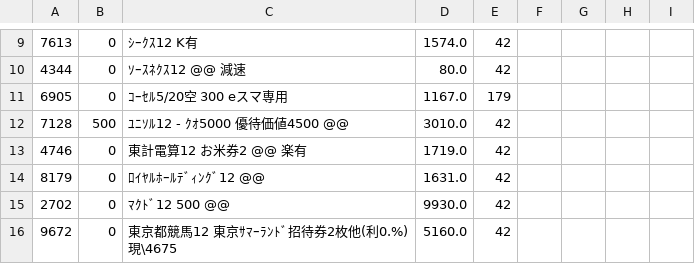
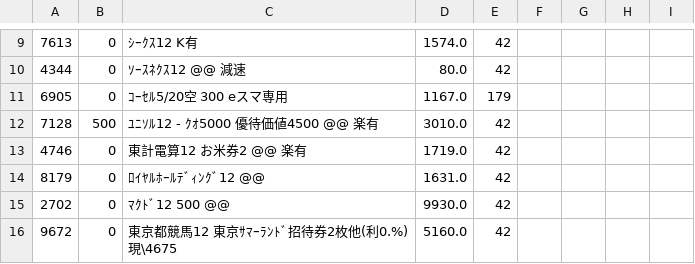
Before and after one commit to kitamotoie/easghgkdsrgvfdgdrftavshstvgsdfsdrweraesfsdvcvewsgsdgsvbrtsgr, a CSV file: ベース.csv, drawn as a sheet; only a part is shown, gaps mark what is left out.

Commit message:
update history csv via auto-watcher

```diff
--- a/ベース.csv
+++ b/ベース.csv
@@ -11,3 +11,3 @@
 6905,0,ｺｰｾﾙ5/20空　300 eスマ専用,1167.0,179
-7128,500,ﾕﾆｿﾙ12  -  ｸｵ5000  優待価値4500 @@,3010.0,42
+7128,500,ﾕﾆｿﾙ12  -  ｸｵ5000  優待価値4500 @@ 楽有,3010.0,42
 4746,0,東計電算12  お米券2 @@　楽有,1719.0,42
```
